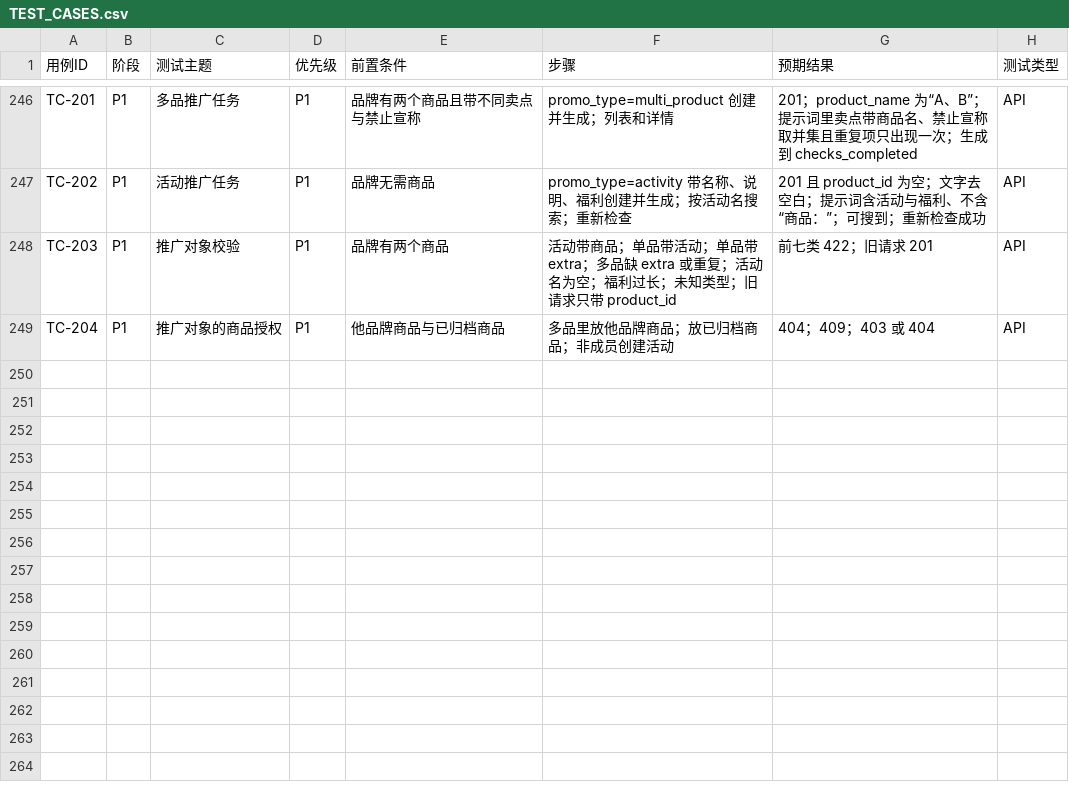
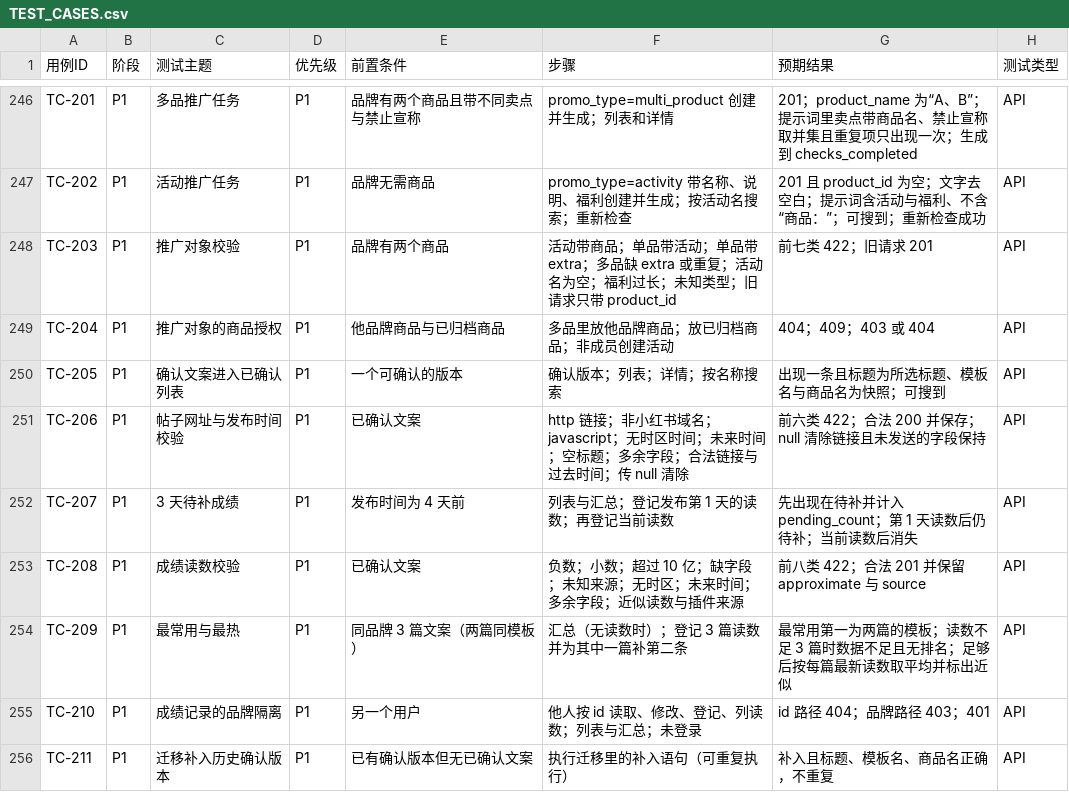
Before and after one commit to CHNERUI/RedNoteSearch, a CSV file: docs/TEST_CASES.csv, drawn as a sheet; only a part is shown, gaps mark what is left out; the diff names each change by its address in the sheet, - before the commit and + after, or states it on an @@ line.

```diff
--- a/docs/TEST_CASES.csv
+++ b/docs/TEST_CASES.csv
+row 250: TC-205 | P1 | 确认文案进入已确认列表 | P1 | 一个可确认的版本 | 确认版本；列表；详情；按名称搜索 | 出现一条且标题为所选标题、模板名与商品名为快照；可搜到 | API
+row 251: TC-206 | P1 | 帖子网址与发布时间校验 | P1 | 已确认文案 | http 链接；非小红书域名；javascript；无时区时间；未来时间；空标题；多余字段；合法链接与过去时间；传 null 清除 | 前六类 422；合法 200 并保存；null 清除链接且未发送的字段保持 | API
+row 252: TC-207 | P1 | 3 天待补成绩 | P1 | 发布时间为 4 天前 | 列表与汇总；登记发布第 1 天的读数；再登记当前读数 | 先出现在待补并计入 pending_count；第 1 天读数后仍待补；当前读数后消失 | API
+row 253: TC-208 | P1 | 成绩读数校验 | P1 | 已确认文案 | 负数；小数；超过 10 亿；缺字段；未知来源；无时区；未来时间；多余字段；近似读数与插件来源 | 前八类 422；合法 201 并保留 approximate 与 source | API
+row 254: TC-209 | P1 | 最常用与最热 | P1 | 同品牌 3 篇文案（两篇同模板） | 汇总（无读数时）；登记 3 篇读数并为其中一篇补第二条 | 最常用第一为两篇的模板；读数不足 3 篇时数据不足且无排名；足够后按每篇最新读数取平均并标出近似 | API
+row 255: TC-210 | P1 | 成绩记录的品牌隔离 | P1 | 另一个用户 | 他人按 id 读取、修改、登记、列读数；列表与汇总；未登录 | id 路径 404；品牌路径 403；401 | API
+row 256: TC-211 | P1 | 迁移补入历史确认版本 | P1 | 已有确认版本但无已确认文案 | 执行迁移里的补入语句（可重复执行） | 补入且标题、模板名、商品名正确，不重复 | API
```
Also changed, not shown: 14 other files.
